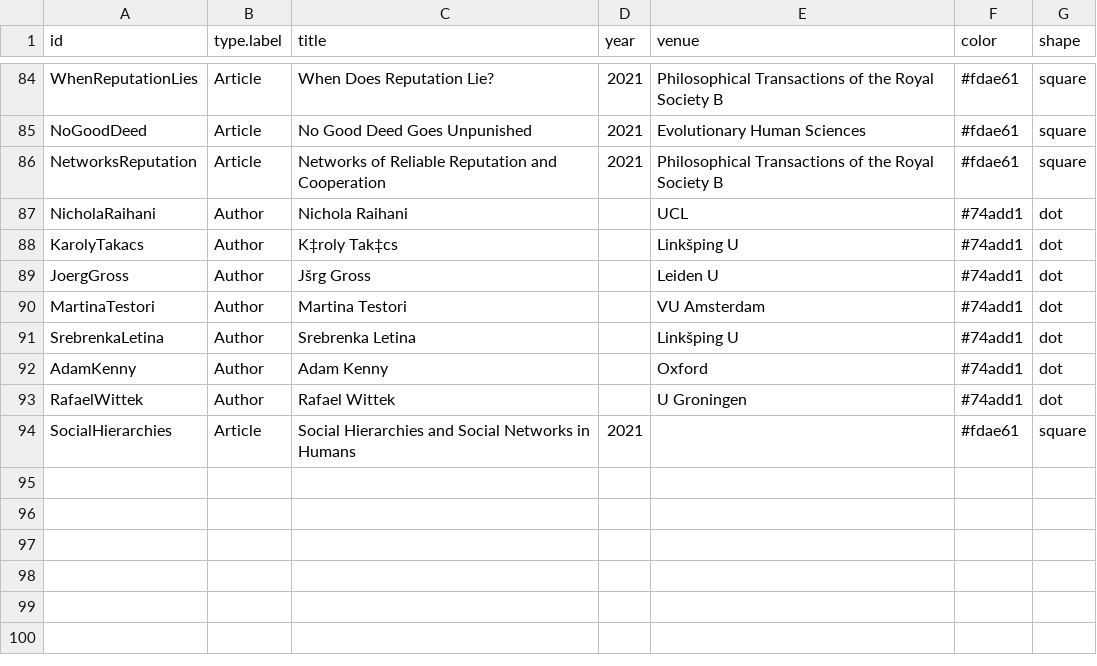
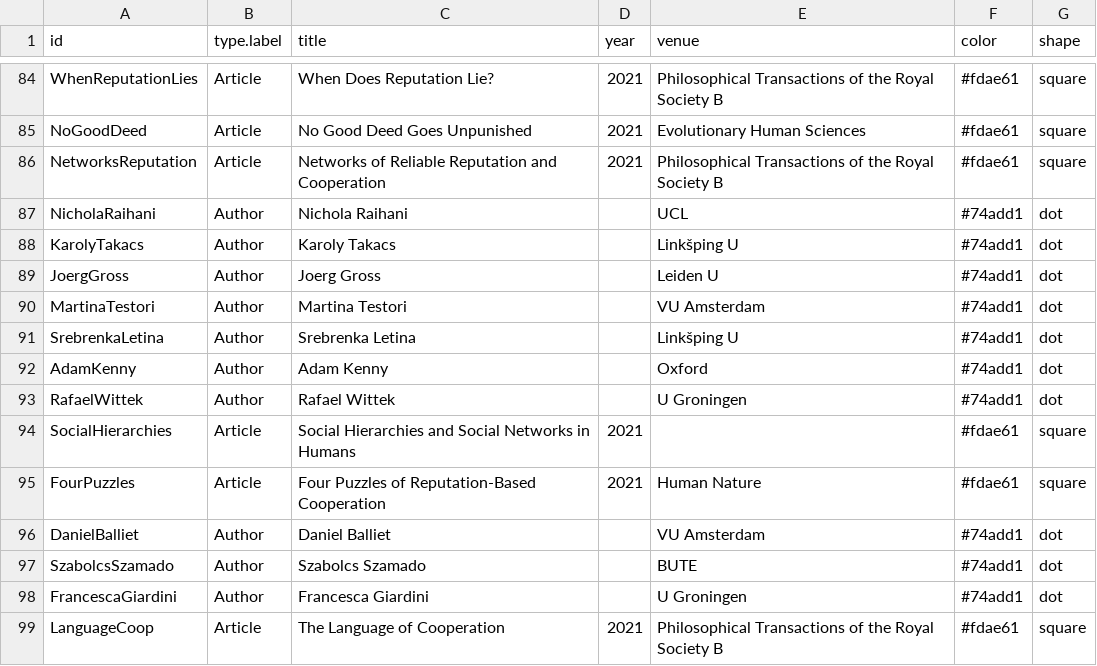
Before and after one commit to eapower/eapower.github.io, a CSV file: nodes.csv, drawn as a sheet; only a part is shown, gaps mark what is left out.

```diff
--- a/nodes.csv
+++ b/nodes.csv
@@ -87,4 +87,4 @@ NetworksReputation,Article,Networks of Reliable Reputation and Cooperation,2021,
 NicholaRaihani,Author,Nichola Raihani,,UCL,#74add1,dot
-KarolyTakacs,Author,K‡roly Tak‡cs,,Linkšping U,#74add1,dot
-JoergGross,Author,Jšrg Gross,,Leiden U,#74add1,dot
+KarolyTakacs,Author,Karoly Takacs,,Linkšping U,#74add1,dot
+JoergGross,Author,Joerg Gross,,Leiden U,#74add1,dot
 MartinaTestori,Author,Martina Testori,,VU Amsterdam,#74add1,dot
@@ -94 +94,6 @@ RafaelWittek,Author,Rafael Wittek,,U Groningen,#74add1,dot
 SocialHierarchies,Article,Social Hierarchies and Social Networks in Humans,2021,,#fdae61,square
+FourPuzzles,Article,Four Puzzles of Reputation-Based Cooperation,2021,Human Nature,#fdae61,square
+DanielBalliet,Author,Daniel Balliet,,VU Amsterdam,#74add1,dot
+SzabolcsSzamado,Author,Szabolcs Szamado,,BUTE,#74add1,dot
+FrancescaGiardini,Author,Francesca Giardini,,U Groningen,#74add1,dot
+LanguageCoop,Article,The Language of Cooperation,2021,Philosophical Transactions of the Royal Society B,#fdae61,square
```
Also changed, not shown: edges.csv, 2 other files.
